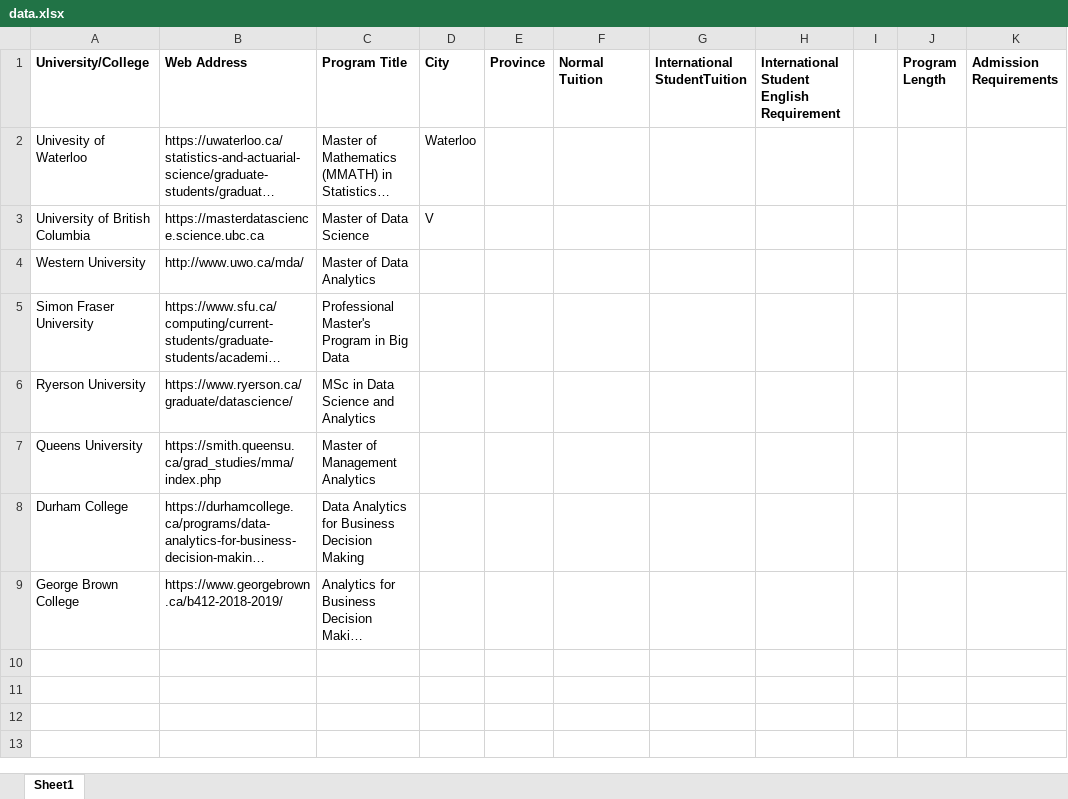
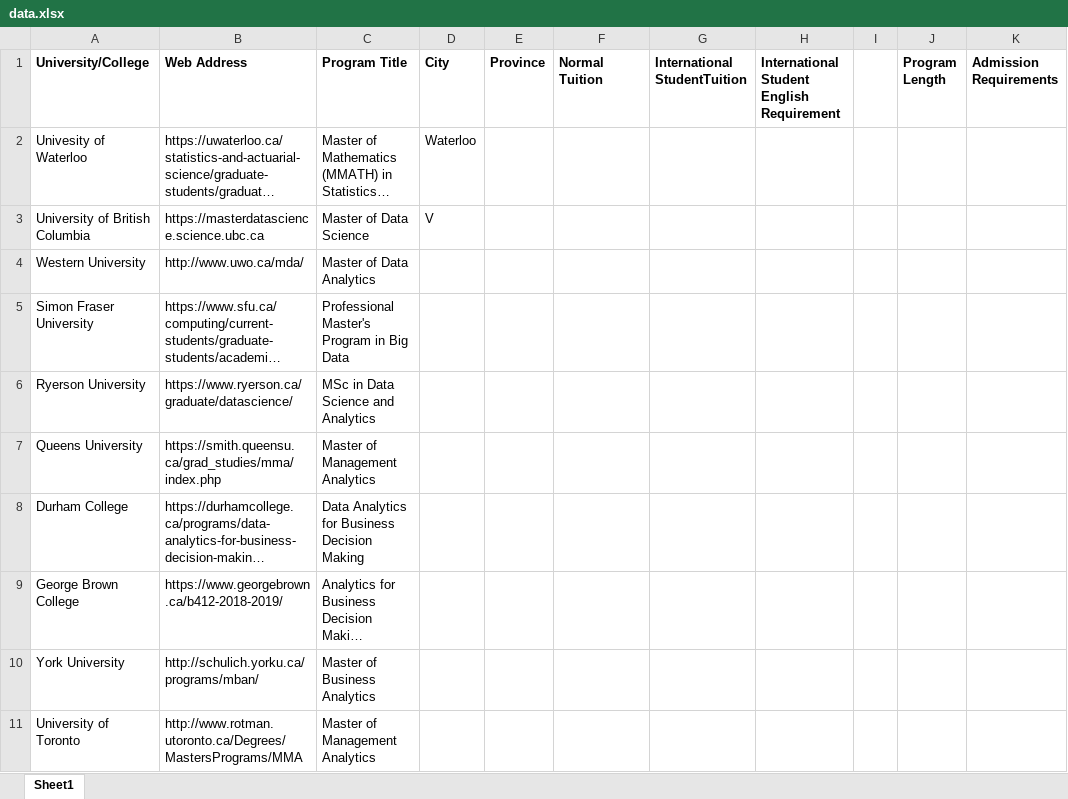
Before and after one commit to edimaudo/R-projects, an Excel workbook: shiny/AnalyticsSchoolFinder/data.xlsx, sheet Sheet1, drawn as a sheet; long unchanged cells end in …; values as stored, in another font and other column widths than the file's, no borders; the diff names each change by its address in the sheet, - before the commit and + after, or states it on an @@ line.

Commit message:
AnalyticalSchoolFinder

```diff
--- a/shiny/AnalyticsSchoolFinder/data.xlsx (sheet Sheet1)
+++ b/shiny/AnalyticsSchoolFinder/data.xlsx (sheet Sheet1)
+row 10: York University | http://schulich.yorku.ca/programs/mban/ | Master of Business Analytics
+row 11: University of Toronto | http://www.rotman.utoronto.ca/Degrees/MastersPrograms/MMA | Master of Management Analytics
```
